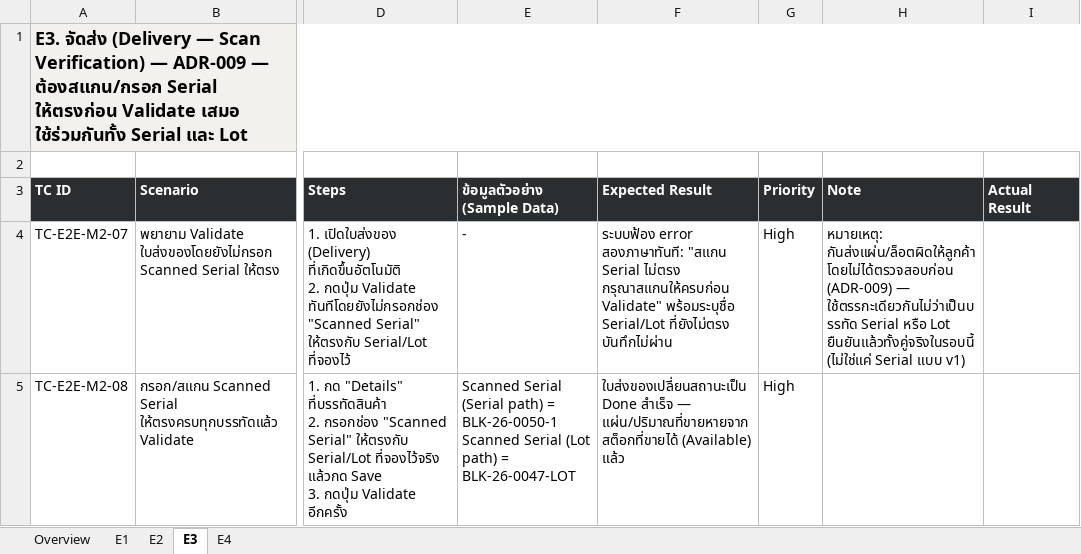
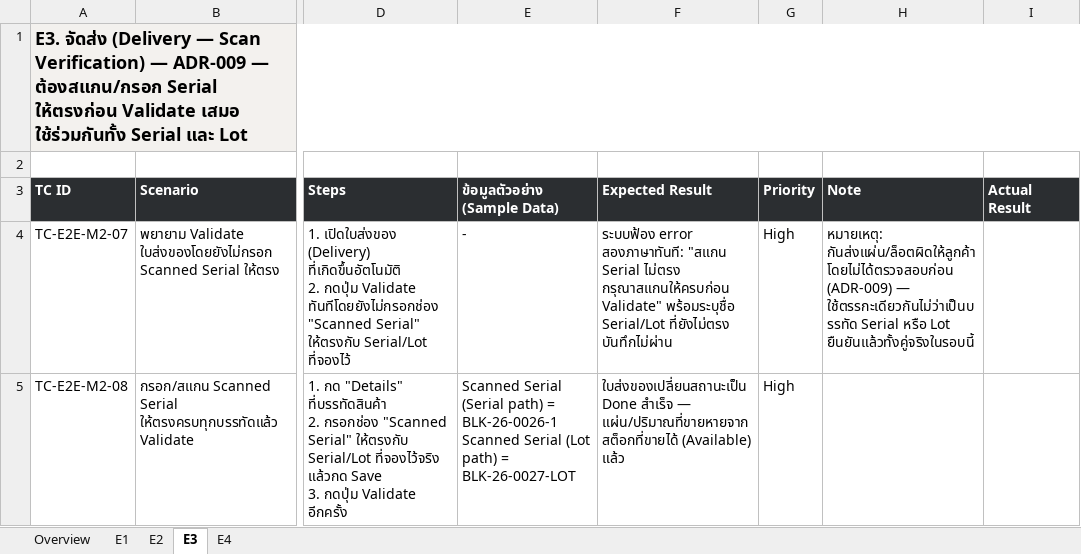
Before and after one commit to soodjarit/emg-o-portal, an Excel workbook: client-docs/test-cases/emg-o-test-cases-e2e-mode2.xlsx, sheet E3, drawn as a sheet; only a part is shown, gaps mark what is left out; values as stored, in another font and other column widths than the file's, no borders; ↵ is a line break in a cell; the diff names each change by its address in the sheet, - before the commit and + after, or states it on an @@ line.

```diff
--- a/client-docs/test-cases/emg-o-test-cases-e2e-mode2.xlsx (sheet E3)
+++ b/client-docs/test-cases/emg-o-test-cases-e2e-mode2.xlsx (sheet E3)
-H4 (Note): …Lot ยืนยันแล้วทั้งคู่จริงในรอบนี้ (ไม่ใช่แค่ Serial แบบ v1)
+H4 (Note): …Lot ยืนยันแล้วทั้งคู่จริงในรอบนี้
-E5 (ข้อมูลตัวอย่าง (Sample Data)): …path) = BLK-26-0050-1 ↵ Scanned Serial (Lot path) = BLK-26-0047-LOT
+E5 (ข้อมูลตัวอย่าง (Sample Data)): …path) = BLK-26-0026-1 ↵ Scanned Serial (Lot path) = BLK-26-0027-LOT
```
Also changed, not shown: sheet E4, sheet E1, sheet E2, 18 other files.
